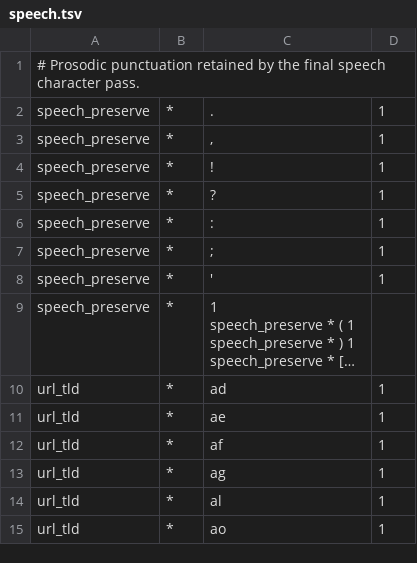
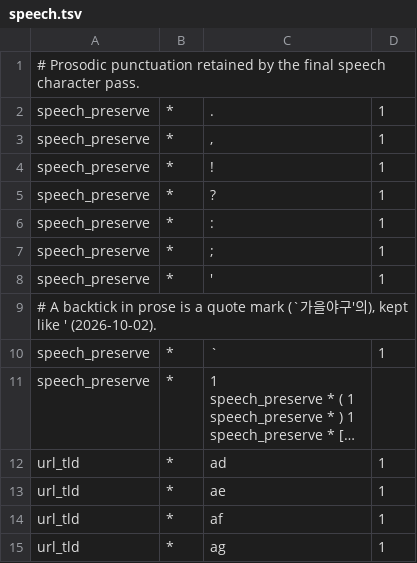
Before and after one commit to hunydev/tts-text-frontend, a TSV file: resources/common/speech.tsv, drawn as a sheet; only a part is shown; the shorter side is filled out with more unchanged rows; long unchanged cells end in …; the diff names each change by its address in the sheet, - before the commit and + after, or states it on an @@ line.

```diff
--- a/resources/common/speech.tsv
+++ b/resources/common/speech.tsv
+row 9: # A backtick in prose is a quote mark (`가을야구'의), kept like ' (2026-10-02).
+row 10: speech_preserve | * | ` | 1
```
Also changed, not shown: resources/languages/en-US/rules/numeric.tsv, resources/languages/ko-KR/lexicon/technology/default.tsv, 39 other files.
